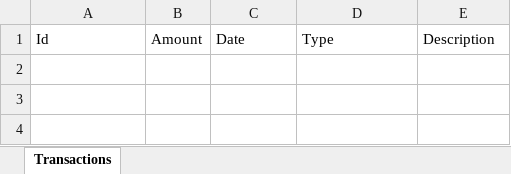
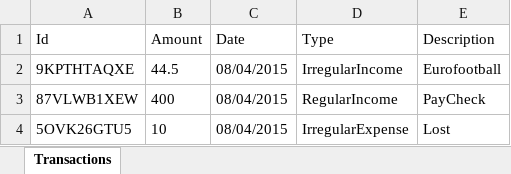
Before and after one commit to DimitarSD/ElderberryTeam, an Excel workbook: LevelMoney/TextFiles/TransactionsData.xlsx, sheet Transactions, drawn as a sheet; values as stored, in another font and other column widths than the file's, no borders; the diff names each change by its address in the sheet, - before the commit and + after, or states it on an @@ line.

```diff
--- a/LevelMoney/TextFiles/TransactionsData.xlsx (sheet Transactions)
+++ b/LevelMoney/TextFiles/TransactionsData.xlsx (sheet Transactions)
+row 2: 9KPTHTAQXE | 44.5 | 08/04/2015 | IrregularIncome | Eurofootball
+row 3: 87VLWB1XEW | 400 | 08/04/2015 | RegularIncome | PayCheck
+row 4: 5OVK26GTU5 | 10 | 08/04/2015 | IrregularExpense | Lost
```
Also changed, not shown: 1 other file.
